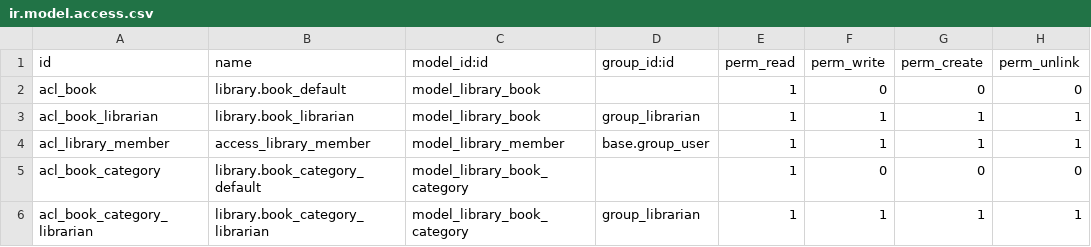
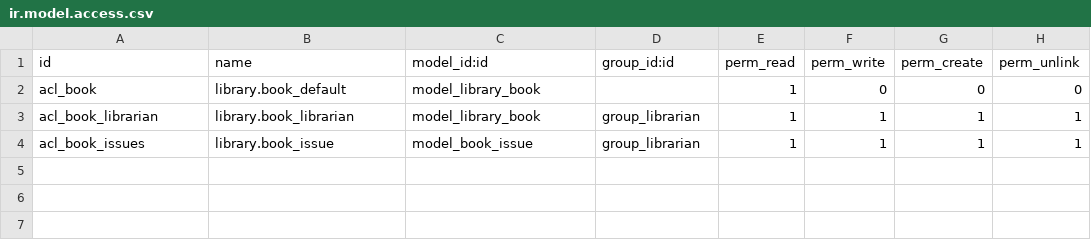
Before and after one commit to WalterBustilloAlphaSys/AlphaPrueba, a CSV file: my_library/security/ir.model.access.csv, drawn as a sheet.

```diff
--- a/my_library/security/ir.model.access.csv
+++ b/my_library/security/ir.model.access.csv
@@ -3,4 +3,2 @@ acl_book,library.book_default,model_library_book,,1,0,0,0
 acl_book_librarian,library.book_librarian,model_library_book,group_librarian,1,1,1,1
-acl_library_member,access_library_member,model_library_member,base.group_user,1,1,1,1
-acl_book_category,library.book_category_default,model_library_book_category,,1,0,0,0
-acl_book_category_librarian,library.book_category_librarian,model_library_book_category,group_librarian,1,1,1,1
+acl_book_issues,library.book_issue,model_book_issue,group_librarian,1,1,1,1
```
Also changed, not shown: 7 other files.
